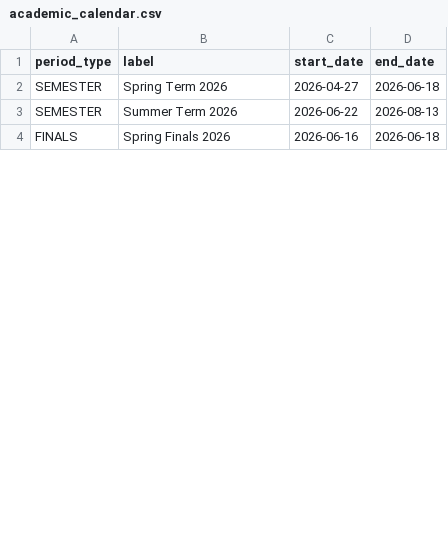
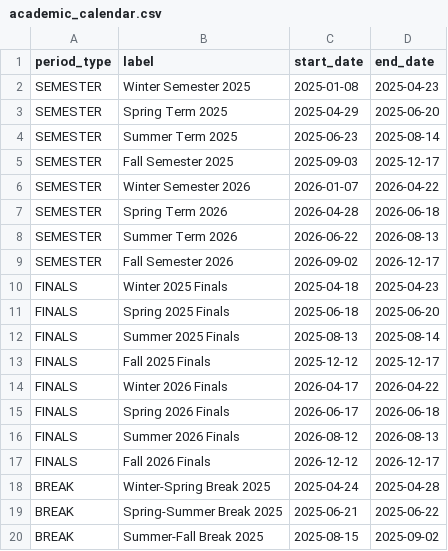
Before and after one commit to spdavis5/campus-crime-data-pipeline, a CSV file: dbt/seeds/academic_calendar.csv, drawn as a sheet; only a part is shown; the diff covers the shown part only.

Commit message:
feat(dbt): populate academic-calendar seed with real BYU 2025-2026 dates
Replaces the placeholder seed with BYU's official academic calendar: semester
bounds (start of classes to end of finals), final-exam windows, and breaks
(between-term gaps, Thanksgiving/Christmas, and no-class holidays) for 2025-2026.
The enrichment now surfaces a real pattern in the current data: finals week
(Jun 17-18) averages 3.5 incidents/day vs 6.15 on regular days. GAME_DAY is left
empty since the academic calendar has no athletic schedule.

```diff
--- a/dbt/seeds/academic_calendar.csv
+++ b/dbt/seeds/academic_calendar.csv
@@ -1,4 +1,20 @@
 period_type,label,start_date,end_date
-SEMESTER,Spring Term 2026,2026-04-27,2026-06-18
+SEMESTER,Winter Semester 2025,2025-01-08,2025-04-23
+SEMESTER,Spring Term 2025,2025-04-29,2025-06-20
+SEMESTER,Summer Term 2025,2025-06-23,2025-08-14
+SEMESTER,Fall Semester 2025,2025-09-03,2025-12-17
+SEMESTER,Winter Semester 2026,2026-01-07,2026-04-22
+SEMESTER,Spring Term 2026,2026-04-28,2026-06-18
 SEMESTER,Summer Term 2026,2026-06-22,2026-08-13
-FINALS,Spring Finals 2026,2026-06-16,2026-06-18
+SEMESTER,Fall Semester 2026,2026-09-02,2026-12-17
+FINALS,Winter 2025 Finals,2025-04-18,2025-04-23
+FINALS,Spring 2025 Finals,2025-06-18,2025-06-20
+FINALS,Summer 2025 Finals,2025-08-13,2025-08-14
+FINALS,Fall 2025 Finals,2025-12-12,2025-12-17
+FINALS,Winter 2026 Finals,2026-04-17,2026-04-22
+FINALS,Spring 2026 Finals,2026-06-17,2026-06-18
+FINALS,Summer 2026 Finals,2026-08-12,2026-08-13
+FINALS,Fall 2026 Finals,2026-12-12,2026-12-17
+BREAK,Winter-Spring Break 2025,2025-04-24,2025-04-28
+BREAK,Spring-Summer Break 2025,2025-06-21,2025-06-22
+BREAK,Summer-Fall Break 2025,2025-08-15,2025-09-02
```
Also changed, not shown: 16 added rows, 1 removed row and 1 edited cell elsewhere in this file, 1 other file.
